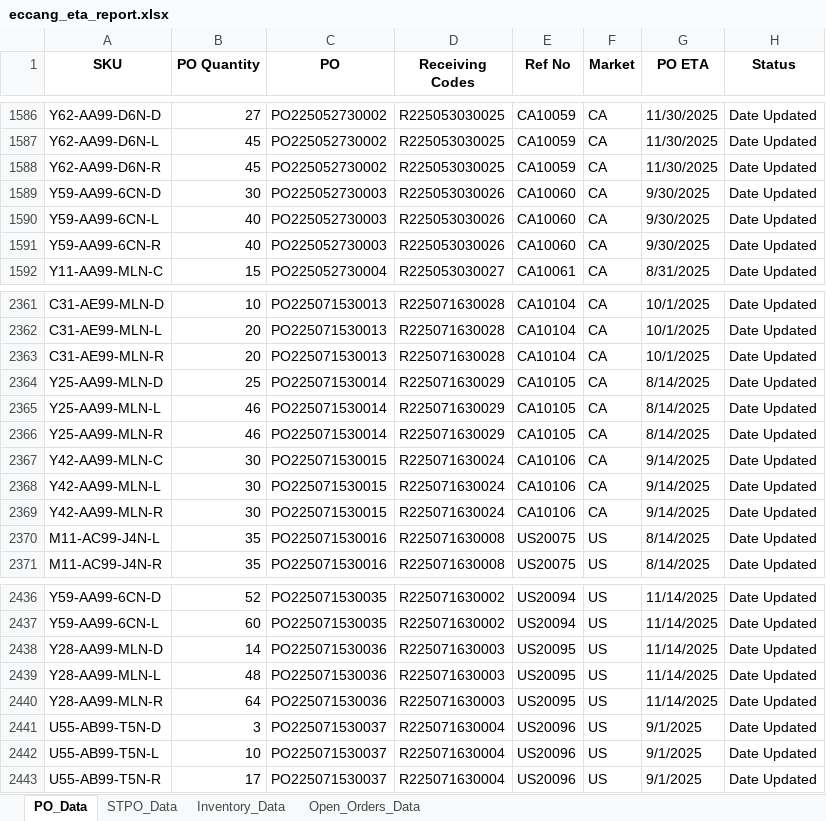
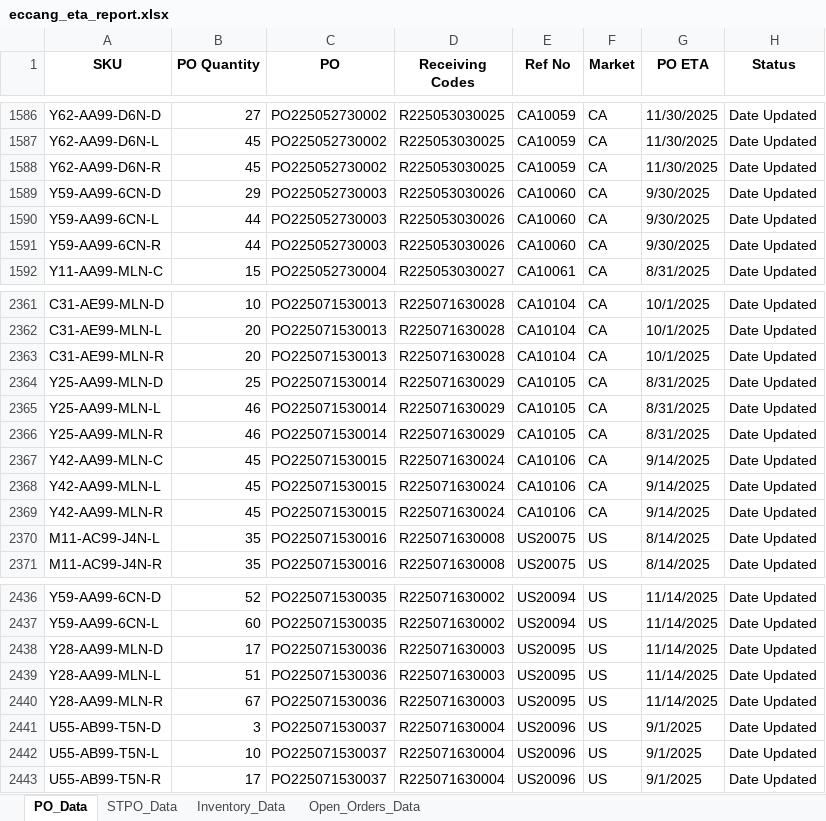
Before and after one commit to tom-valencia/eta-eccang-report, an Excel workbook: eccang_eta_report.xlsx, sheet PO_Data, drawn as a sheet; only a part is shown, gaps mark what is left out; values as stored, in another font and other column widths than the file's, no borders; the diff names each change by its address in the sheet, - before the commit and + after, or states it on an @@ line.

```diff
--- a/eccang_eta_report.xlsx (sheet PO_Data)
+++ b/eccang_eta_report.xlsx (sheet PO_Data)
-B1589 (PO Quantity): 30
+B1589 (PO Quantity): 29
-B1590:B1591 (PO Quantity): 40
+B1590:B1591 (PO Quantity): 44
-G2364:G2366 (PO ETA): 8/14/2025
+G2364:G2366 (PO ETA): 8/31/2025
-B2367:B2369 (PO Quantity): 30
+B2367:B2369 (PO Quantity): 45
-B2438 (PO Quantity): 14
+B2438 (PO Quantity): 17
-B2439 (PO Quantity): 48
+B2439 (PO Quantity): 51
-B2440 (PO Quantity): 64
+B2440 (PO Quantity): 67
```
Also changed, not shown: sheet Open_Orders_Data, sheet Inventory_Data, sheet STPO_Data.
